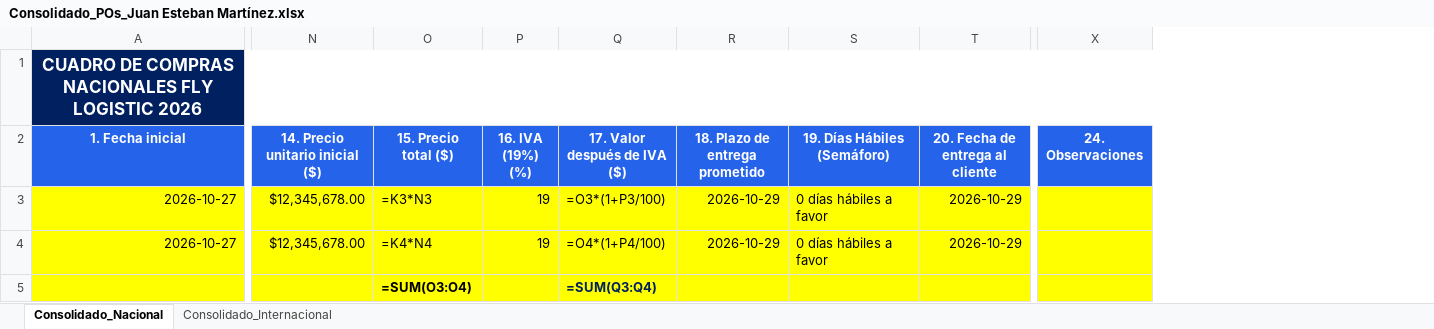
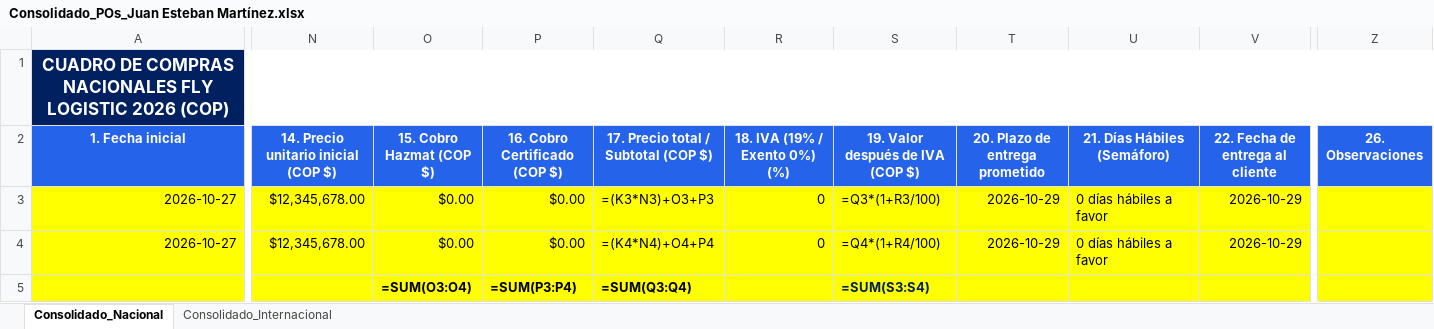
Before and after one commit to jm789466-ops/fly-logistic-command-center, an Excel workbook: Consolidados_Usuarios/Consolidado_POs_Juan Esteban Martínez.xlsx, sheet Consolidado_Nacional, drawn as a sheet; only a part is shown, gaps mark what is left out; values as stored, in another font and other column widths than the file's, no borders; formulas without a stored value are shown as written; removed rows and columns are numbered as before the commit, all else as after; the diff covers the shown part only; the diff names each change by its address in the sheet, - before the commit and + after, or states it on an @@ line.

```diff
--- a/Consolidados_Usuarios/Consolidado_POs_Juan Esteban Martínez.xlsx (sheet Consolidado_Nacional)
+++ b/Consolidados_Usuarios/Consolidado_POs_Juan Esteban Martínez.xlsx (sheet Consolidado_Nacional)
-column P (16. IVA (19%) (%)), rows 3-4: 19 | 19
-column Q (17. Valor después de IVA ($)), rows 3-5: =O3*(1+P3/100) | =O4*(1+P4/100) | =SUM(Q3:Q4)
+column P (16. Cobro Certificado (COP $)), rows 3-5: $0.00 | $0.00 | =SUM(P3:P4)
+column Q, rows 2-5: 17. Precio total / Subtotal (COP $) | =(K3*N3)+O3+P3 | =(K4*N4)+O4+P4 | =SUM(Q3:Q4)
+column R (18. IVA (19% / Exento 0%) (%)), rows 3-4: 0 | 0
+column S (19. Valor después de IVA (COP $)), rows 3-5: =Q3*(1+R3/100) | =Q4*(1+R4/100) | =SUM(S3:S4)
-column X (24. Observaciones), empty
+column Z (26. Observaciones), empty
-A1 (1. Fecha inicial): …LOGISTIC 2026
+A1 (1. Fecha inicial): …LOGISTIC 2026 (COP)
-N2: 14. Precio unitario inicial ($)
+N2: 14. Precio unitario inicial (COP $)
-O2: 15. Precio total ($)
+O2: 15. Cobro Hazmat (COP $)
-T2: 18. Plazo de entrega prometido
+T2: 20. Plazo de entrega prometido
-U2: 19. Días Hábiles (Semáforo)
+U2: 21. Días Hábiles (Semáforo)
-V2: 20. Fecha de entrega al cliente
+V2: 22. Fecha de entrega al cliente
-O3 (15. Cobro Hazmat (COP $)): =K3*N3
+O3 (15. Cobro Hazmat (COP $)): $0.00
-O4 (15. Cobro Hazmat (COP $)): =K4*N4
+O4 (15. Cobro Hazmat (COP $)): $0.00
```
Also changed, not shown: 4 edited cells elsewhere in this sheet, sheet Consolidado_Internacional, Reportes_Gerenciales/Control_Maestro_Productos_PO_FlyLogistic.xlsx, 57 other files.
